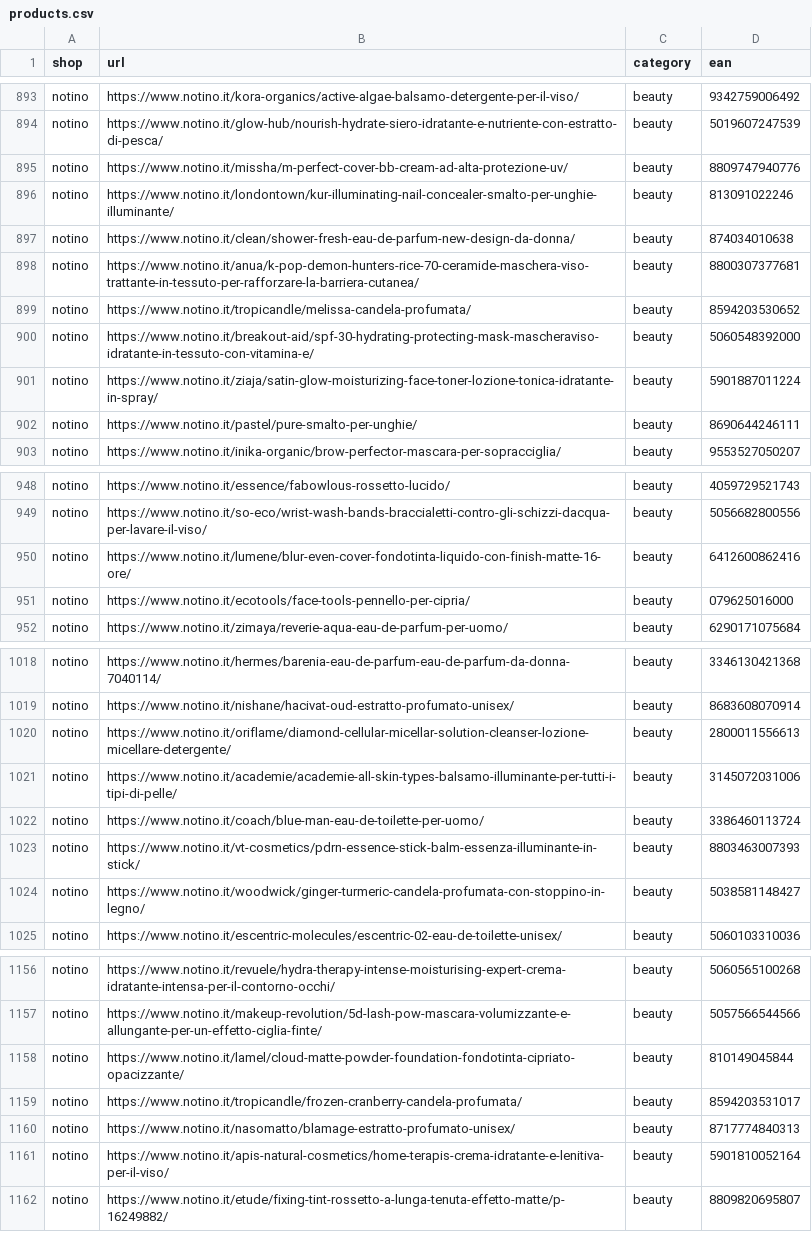
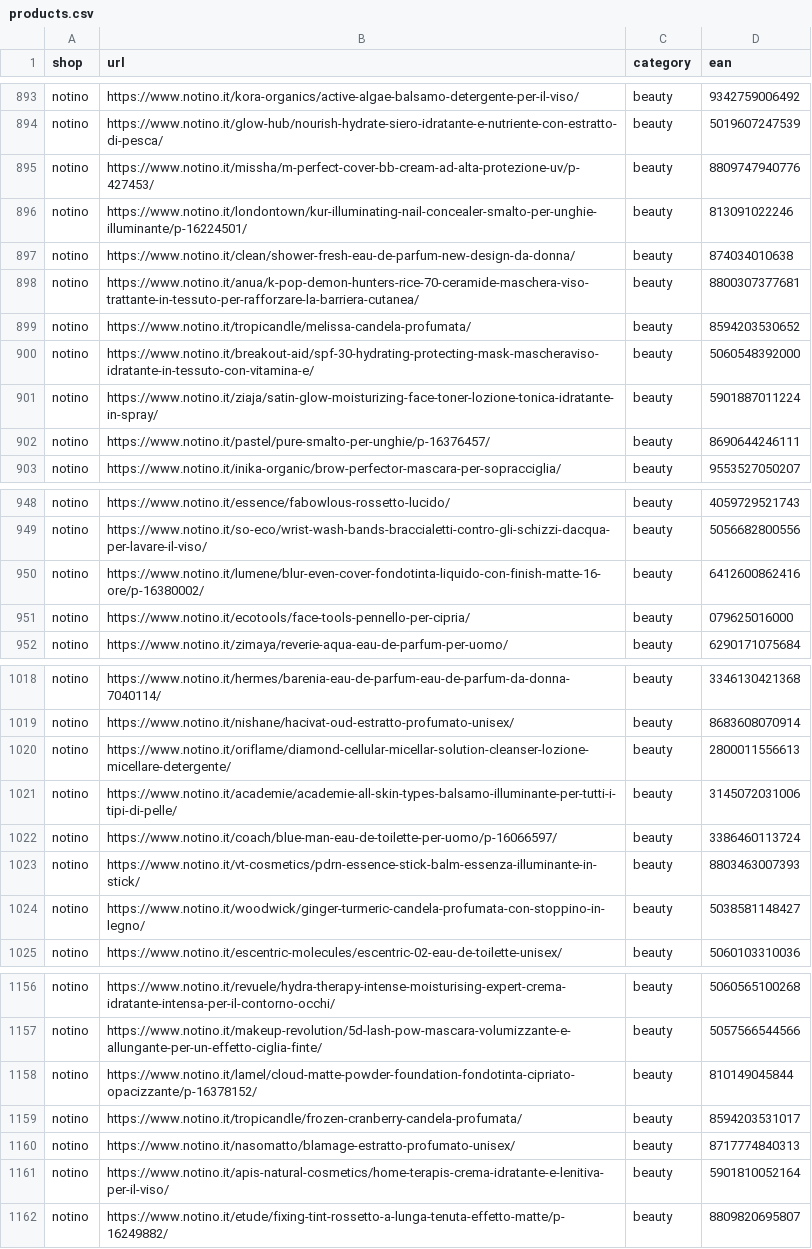
Before and after one commit to Gr1gorii/price-tracker, a CSV file: config/products.csv, drawn as a sheet; only a part is shown, gaps mark what is left out; the diff covers the shown part only.

Commit message:
Notino: 7 multi-variant base URLs -> EAN-matched variant URLs

```diff
--- a/config/products.csv
+++ b/config/products.csv
@@ -894,4 +894,4 @@ notino,https://www.notino.it/kora-organics/active-algae-balsamo-detergente-per-i
 notino,https://www.notino.it/glow-hub/nourish-hydrate-siero-idratante-e-nutriente-con-estratto-di-pesca/,beauty,5019607247539
-notino,https://www.notino.it/missha/m-perfect-cover-bb-cream-ad-alta-protezione-uv/,beauty,8809747940776
-notino,https://www.notino.it/londontown/kur-illuminating-nail-concealer-smalto-per-unghie-illuminante/,beauty,813091022246
+notino,https://www.notino.it/missha/m-perfect-cover-bb-cream-ad-alta-protezione-uv/p-427453/,beauty,8809747940776
+notino,https://www.notino.it/londontown/kur-illuminating-nail-concealer-smalto-per-unghie-illuminante/p-16224501/,beauty,813091022246
 notino,https://www.notino.it/clean/shower-fresh-eau-de-parfum-new-design-da-donna/,beauty,874034010638
@@ -901,3 +901,3 @@ notino,https://www.notino.it/breakout-aid/spf-30-hydrating-protecting-mask-masch
 notino,https://www.notino.it/ziaja/satin-glow-moisturizing-face-toner-lozione-tonica-idratante-in-spray/,beauty,5901887011224
-notino,https://www.notino.it/pastel/pure-smalto-per-unghie/,beauty,8690644246111
+notino,https://www.notino.it/pastel/pure-smalto-per-unghie/p-16376457/,beauty,8690644246111
 notino,https://www.notino.it/inika-organic/brow-perfector-mascara-per-sopracciglia/,beauty,9553527050207
@@ -949,3 +949,3 @@ notino,https://www.notino.it/essence/fabowlous-rossetto-lucido/,beauty,405972952
 notino,https://www.notino.it/so-eco/wrist-wash-bands-braccialetti-contro-gli-schizzi-dacqua-per-lavare-il-viso/,beauty,5056682800556
-notino,https://www.notino.it/lumene/blur-even-cover-fondotinta-liquido-con-finish-matte-16-ore/,beauty,6412600862416
+notino,https://www.notino.it/lumene/blur-even-cover-fondotinta-liquido-con-finish-matte-16-ore/p-16380002/,beauty,6412600862416
 notino,https://www.notino.it/ecotools/face-tools-pennello-per-cipria/,beauty,079625016000
@@ -1021,3 +1021,3 @@ notino,https://www.notino.it/oriflame/diamond-cellular-micellar-solution-cleanse
 notino,https://www.notino.it/academie/academie-all-skin-types-balsamo-illuminante-per-tutti-i-tipi-di-pelle/,beauty,3145072031006
-notino,https://www.notino.it/coach/blue-man-eau-de-toilette-per-uomo/,beauty,3386460113724
+notino,https://www.notino.it/coach/blue-man-eau-de-toilette-per-uomo/p-16066597/,beauty,3386460113724
 notino,https://www.notino.it/vt-cosmetics/pdrn-essence-stick-balm-essenza-illuminante-in-stick/,beauty,8803463007393
@@ -1157,3 +1157,3 @@ notino,https://www.notino.it/revuele/hydra-therapy-intense-moisturising-expert-c
 notino,https://www.notino.it/makeup-revolution/5d-lash-pow-mascara-volumizzante-e-allungante-per-un-effetto-ciglia-finte/,beauty,5057566544566
-notino,https://www.notino.it/lamel/cloud-matte-powder-foundation-fondotinta-cipriato-opacizzante/,beauty,810149045844
+notino,https://www.notino.it/lamel/cloud-matte-powder-foundation-fondotinta-cipriato-opacizzante/p-16378152/,beauty,810149045844
 notino,https://www.notino.it/tropicandle/frozen-cranberry-candela-profumata/,beauty,8594203531017
```
Also changed, not shown: 1 edited cell elsewhere in this file.
